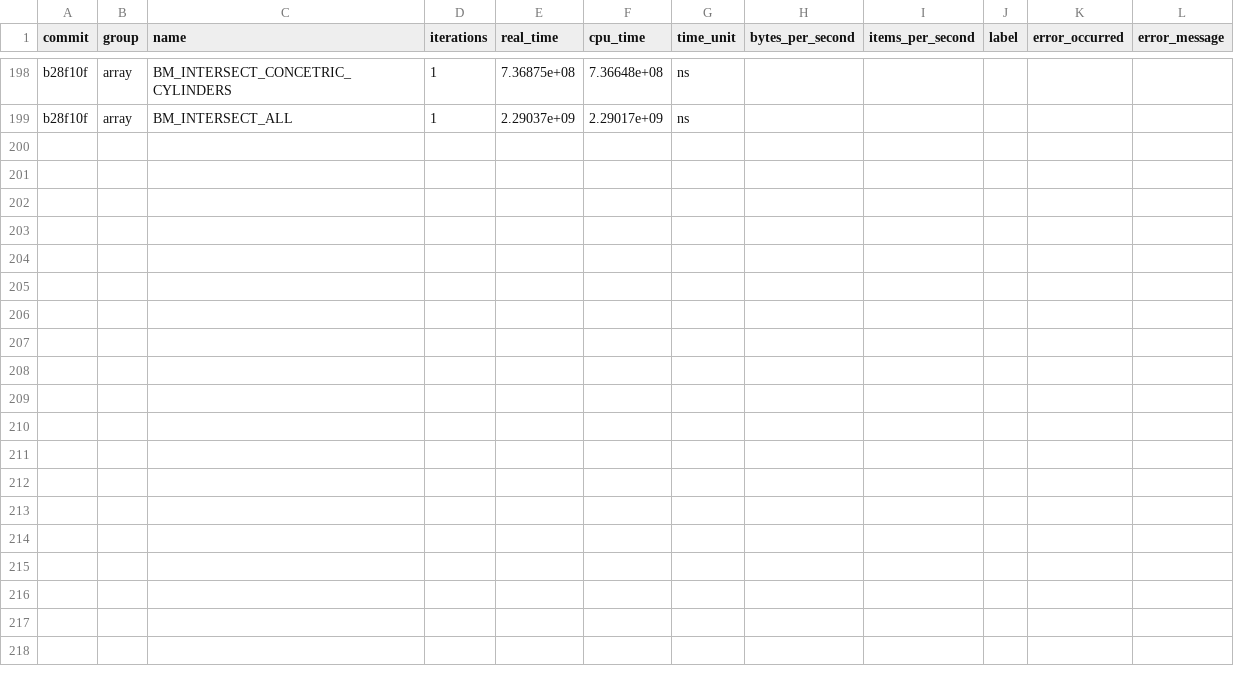
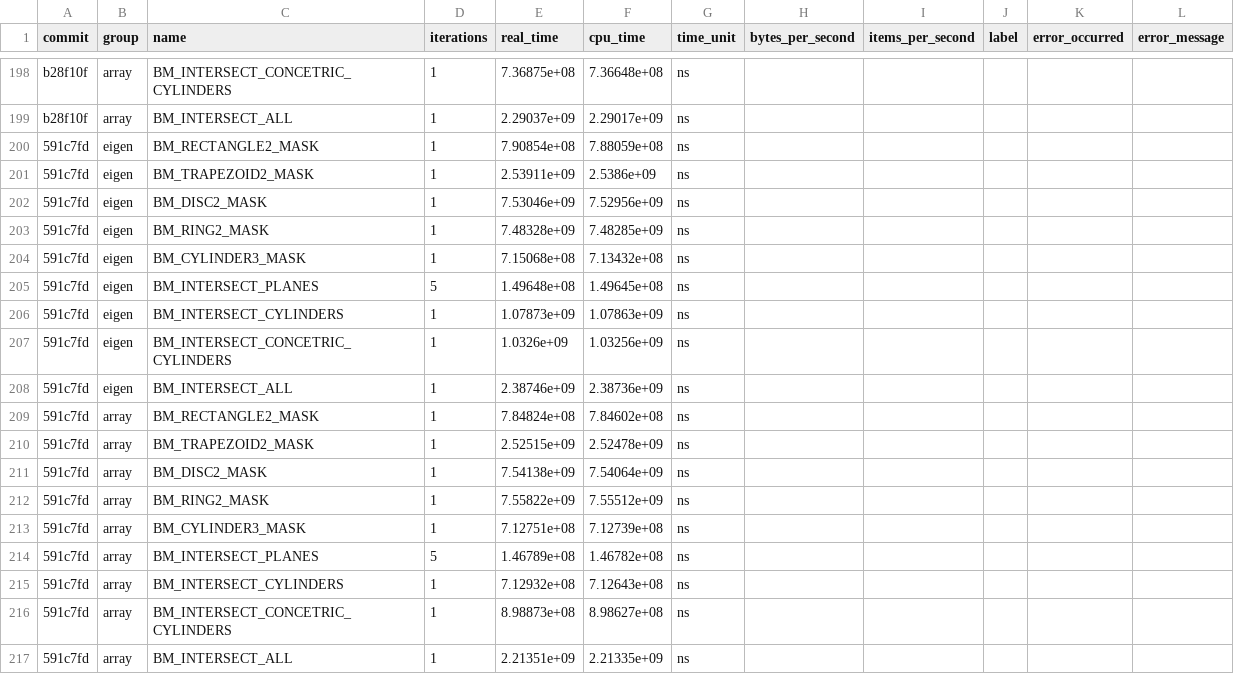
Before and after one commit to acts-project/detray, a CSV file: archive/benchmarks/benchmarks_history.csv, drawn as a sheet; only a part is shown, gaps mark what is left out.

```diff
--- a/archive/benchmarks/benchmarks_history.csv
+++ b/archive/benchmarks/benchmarks_history.csv
@@ -199 +199,19 @@ b28f10f,"array","BM_INTERSECT_CONCETRIC_CYLINDERS",1,7.36875e+08,7.36648e+08,ns,
 b28f10f,"array","BM_INTERSECT_ALL",1,2.29037e+09,2.29017e+09,ns,,,,,
+591c7fd,"eigen","BM_RECTANGLE2_MASK",1,7.90854e+08,7.88059e+08,ns,,,,,
+591c7fd,"eigen","BM_TRAPEZOID2_MASK",1,2.53911e+09,2.5386e+09,ns,,,,,
+591c7fd,"eigen","BM_DISC2_MASK",1,7.53046e+09,7.52956e+09,ns,,,,,
+591c7fd,"eigen","BM_RING2_MASK",1,7.48328e+09,7.48285e+09,ns,,,,,
+591c7fd,"eigen","BM_CYLINDER3_MASK",1,7.15068e+08,7.13432e+08,ns,,,,,
+591c7fd,"eigen","BM_INTERSECT_PLANES",5,1.49648e+08,1.49645e+08,ns,,,,,
+591c7fd,"eigen","BM_INTERSECT_CYLINDERS",1,1.07873e+09,1.07863e+09,ns,,,,,
+591c7fd,"eigen","BM_INTERSECT_CONCETRIC_CYLINDERS",1,1.0326e+09,1.03256e+09,ns,,,,,
+591c7fd,"eigen","BM_INTERSECT_ALL",1,2.38746e+09,2.38736e+09,ns,,,,,
+591c7fd,"array","BM_RECTANGLE2_MASK",1,7.84824e+08,7.84602e+08,ns,,,,,
+591c7fd,"array","BM_TRAPEZOID2_MASK",1,2.52515e+09,2.52478e+09,ns,,,,,
+591c7fd,"array","BM_DISC2_MASK",1,7.54138e+09,7.54064e+09,ns,,,,,
+591c7fd,"array","BM_RING2_MASK",1,7.55822e+09,7.55512e+09,ns,,,,,
+591c7fd,"array","BM_CYLINDER3_MASK",1,7.12751e+08,7.12739e+08,ns,,,,,
+591c7fd,"array","BM_INTERSECT_PLANES",5,1.46789e+08,1.46782e+08,ns,,,,,
+591c7fd,"array","BM_INTERSECT_CYLINDERS",1,7.12932e+08,7.12643e+08,ns,,,,,
+591c7fd,"array","BM_INTERSECT_CONCETRIC_CYLINDERS",1,8.98873e+08,8.98627e+08,ns,,,,,
+591c7fd,"array","BM_INTERSECT_ALL",1,2.21351e+09,2.21335e+09,ns,,,,,
```
Also changed, not shown: 9 other files.
